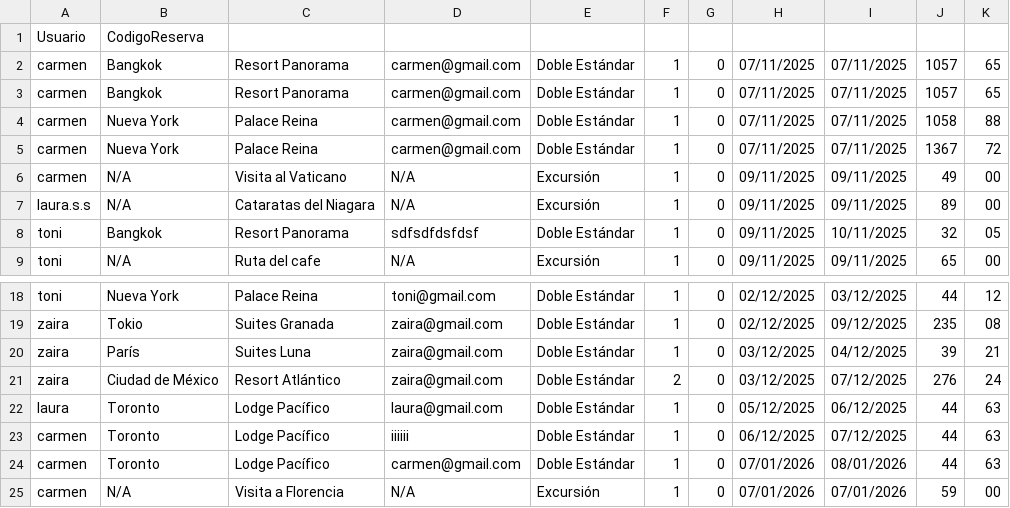
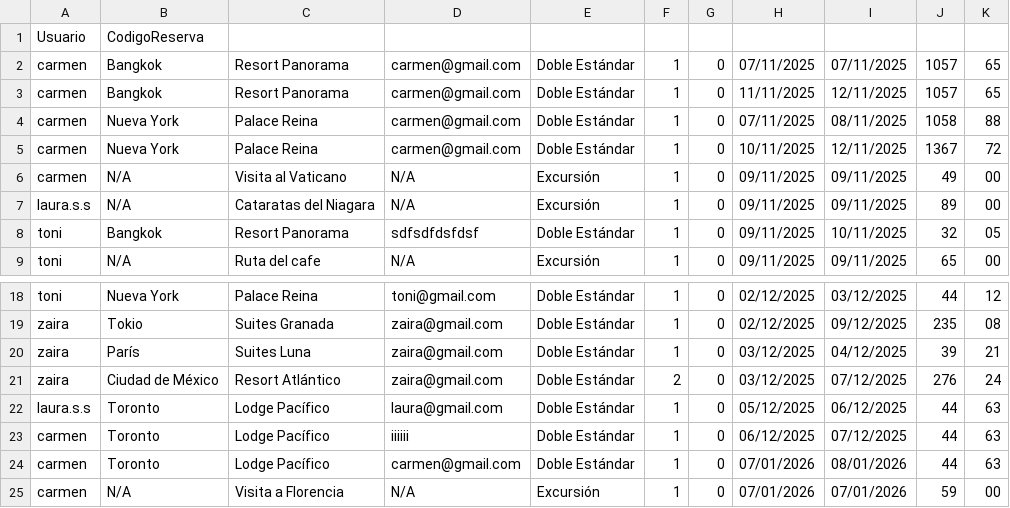
Before and after one commit to laurasaezserrano/agencia_prog_3, a CSV file: resources/data/reservas.csv, drawn as a sheet; only a part is shown, gaps mark what is left out.

Commit message:
Merge branch 'master' of git@github.com:laurasaezserrano/agencia_prog_3.git

```diff
--- a/resources/data/reservas.csv
+++ b/resources/data/reservas.csv
@@ -2,5 +2,5 @@ Usuario,CodigoReserva
 carmen,Bangkok,Resort Panorama,carmen@gmail.com,Doble Estándar,1,0,07/11/2025,07/11/2025,1057,65
-carmen,Bangkok,Resort Panorama,carmen@gmail.com,Doble Estándar,1,0,07/11/2025,07/11/2025,1057,65
-carmen,Nueva York,Palace Reina,carmen@gmail.com,Doble Estándar,1,0,07/11/2025,07/11/2025,1058,88
-carmen,Nueva York,Palace Reina,carmen@gmail.com,Doble Estándar,1,0,07/11/2025,07/11/2025,1367,72
+carmen,Bangkok,Resort Panorama,carmen@gmail.com,Doble Estándar,1,0,11/11/2025,12/11/2025,1057,65
+carmen,Nueva York,Palace Reina,carmen@gmail.com,Doble Estándar,1,0,07/11/2025,08/11/2025,1058,88
+carmen,Nueva York,Palace Reina,carmen@gmail.com,Doble Estándar,1,0,10/11/2025,12/11/2025,1367,72
 carmen,N/A,Visita al Vaticano,N/A,Excursión,1,0,09/11/2025,09/11/2025,49,00
@@ -21,3 +21,3 @@ zaira,París,Suites Luna,zaira@gmail.com,Doble Estándar,1,0,03/12/2025,04/12/20
 zaira,Ciudad de México,Resort Atlántico,zaira@gmail.com,Doble Estándar,2,0,03/12/2025,07/12/2025,276,24
-laura,Toronto,Lodge Pacífico,laura@gmail.com,Doble Estándar,1,0,05/12/2025,06/12/2025,44,63
+laura.s.s,Toronto,Lodge Pacífico,laura@gmail.com,Doble Estándar,1,0,05/12/2025,06/12/2025,44,63
 carmen,Toronto,Lodge Pacífico,iiiiii,Doble Estándar,1,0,06/12/2025,07/12/2025,44,63
```
Also changed, not shown: 3 other files.
